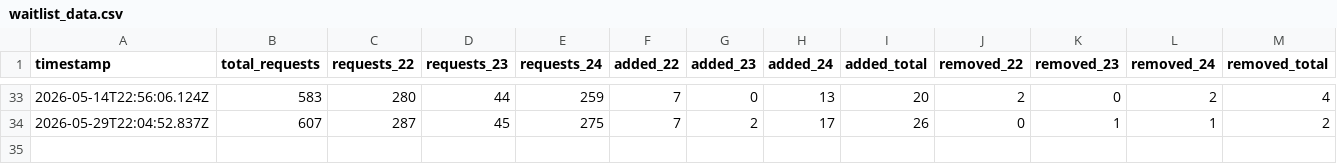
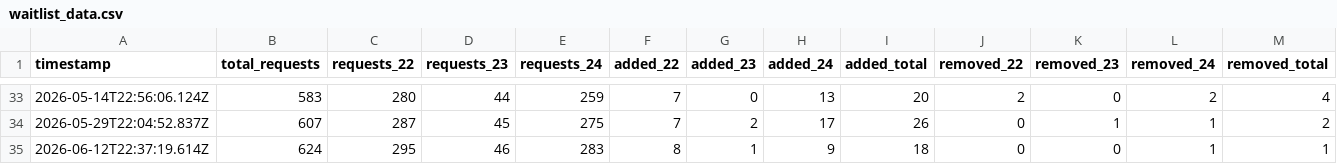
Before and after one commit to lanrat/ARIN-IPv4-Waitlist-Tracking, a CSV file: docs/waitlist_data.csv, drawn as a sheet; only a part is shown, gaps mark what is left out; rows hold the shown columns only; the diff names each change by its address in the sheet, - before the commit and + after, or states it on an @@ line.

```diff
--- a/docs/waitlist_data.csv
+++ b/docs/waitlist_data.csv
+row 35: 2026-06-12T22:37:19.614Z | 624 | 295 | 46 | 283 | 8 | 1 | 9 | 18 | 0 | 0 | 1 | 1
```
Also changed, not shown: 1 other file.
